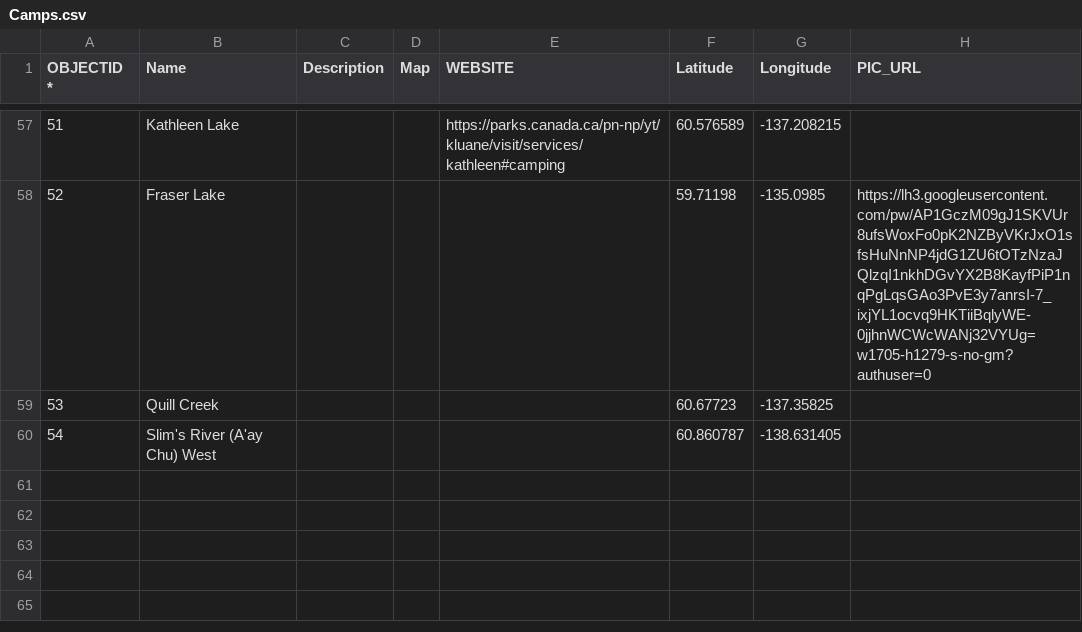
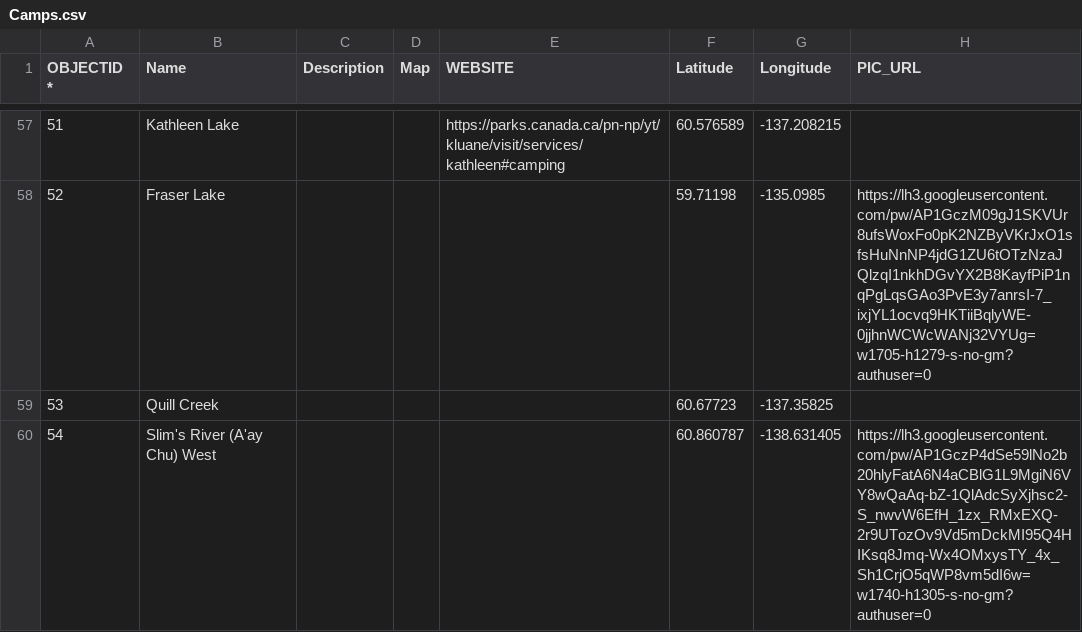
Before and after one commit to bgrrw/Yukon, a CSV file: CSV/Camps.csv, drawn as a sheet; only a part is shown, gaps mark what is left out.

Commit message:
Update Camps.csv

```diff
--- a/CSV/Camps.csv
+++ b/CSV/Camps.csv
@@ -59,2 +59,2 @@ OBJECTID *,Name,Description,Map,WEBSITE,Latitude,Longitude,PIC_URL
 53,Quill Creek,,,,60.67723, -137.35825,
-54,Slim's River (A'ay Chu) West,,,,60.860787,-138.631405,
+54,Slim's River (A'ay Chu) West,,,,60.860787,-138.631405,https://lh3.googleusercontent.com/pw/AP1GczP4dSe59lNo2b20hlyFatA6N4aCBlG1L9MgiN6VY8wQaAq-bZ-1QlAdcSyXjhsc2-S_nwvW6EfH_1zx_RMxEXQ-2r9UTozOv9Vd5mDckMI95Q4HIKsq8Jmq-Wx4OMxysTY_4x_Sh1CrjO5qWP8vm5dI6w=w1740-h1305-s-no-gm?authuser=0
```
